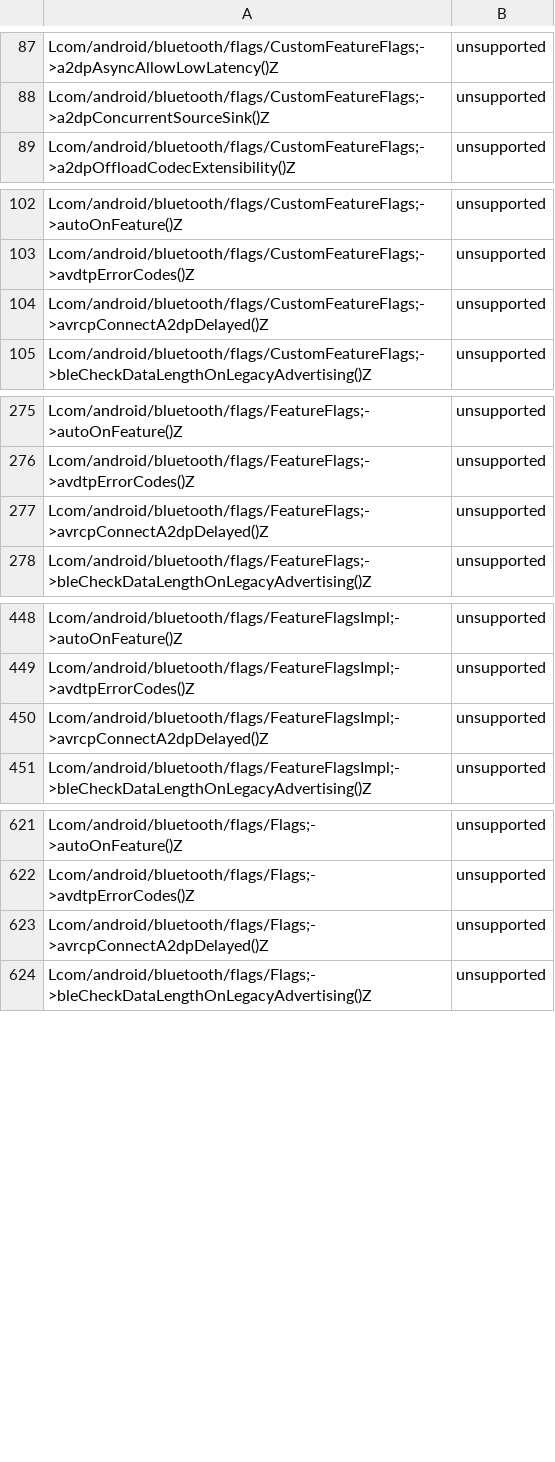
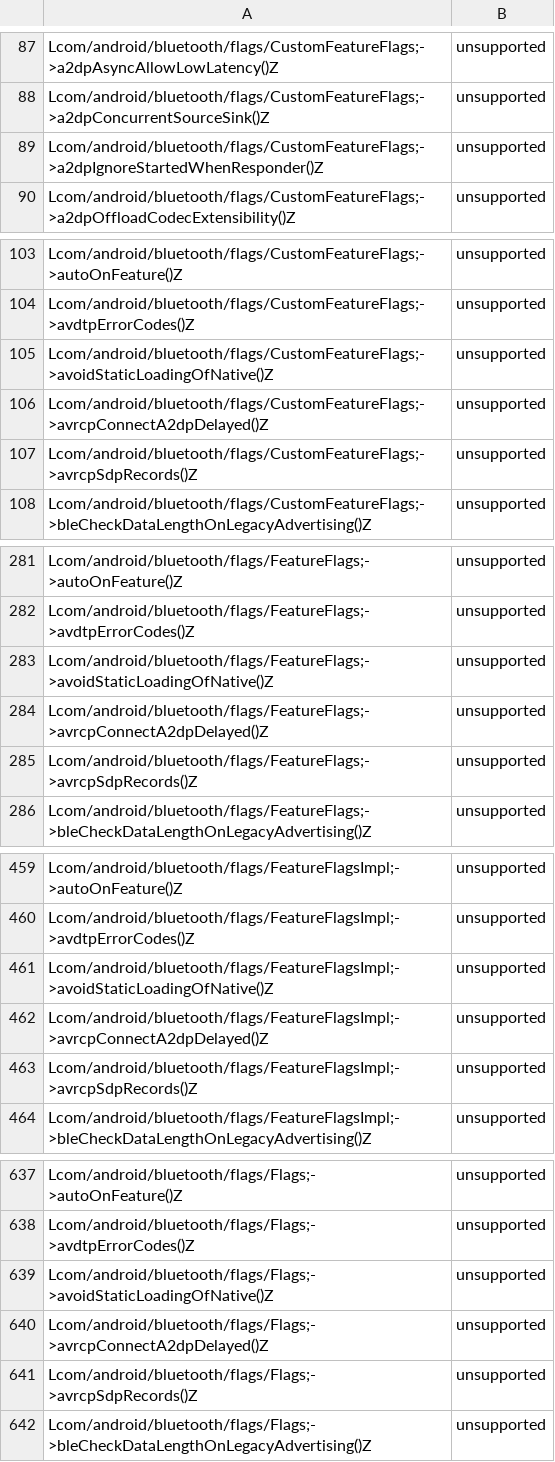
Before and after one commit to msft-mirror-aosp/platform.prebuilts.module_sdk.Bluetooth, a CSV file: current/hiddenapi/annotation-flags.csv, drawn as a sheet; only a part is shown, gaps mark what is left out; the diff covers the shown part only.

Commit message:
RESTRICT AUTOMERGE Drop prebuilt files to Android source tree.
The following files have been updated as part of this change:

current/Android.bp
current/snapshot-creation-build-number.txt
current/sdk_library/system/framework-bluetooth-removed.txt
current/sdk_library/system/framework-bluetooth-stubs.jar
current/sdk_library/system/framework-bluetooth.srcjar
current/sdk_library/system/framework-bluetooth.txt
current/sdk_library/system/framework-bluetooth_annotations.zip
current/sdk_library/module-lib/framework-bluetooth-removed.txt
current/sdk_library/module-lib/framework-bluetooth-stubs.jar
current/sdk_library/module-lib/framework-bluetooth.srcjar
current/sdk_library/module-lib/framework-bluetooth.txt
current/sdk_library/module-lib/framework-bluetooth_annotations.zip
current/sdk_library/public/framework-bluetooth-removed.txt
current/sdk_library/public/framework-bluetooth-stubs.jar
current/sdk_library/public/framework-bluetooth.srcjar
current/sdk_library/public/framework-bluetooth.txt
current/sdk_library/public/framework-bluetooth_annotations.zip
current/hiddenapi/annotation-flags.csv
current/hiddenapi/filtered-flags.csv
current/hiddenapi/filtered-stub-flags.csv
current/hiddenapi/hiddenapi-max-target-o-low-priority.txt
current/hiddenapi/hiddenapi-max-target-r-low-priority.txt
current/hiddenapi/hiddenapi-unsupported.txt
current/hiddenapi/index.csv
current/hiddenapi/metadata.csv
current/hiddenapi/signature-patterns.csv
current/licenses/build/soong/licenses/LICENSE
current/licenses/packages/modules/Bluetooth/NOTICE
current/java_systemserver_libs/snapshot/jars/are/invalid/service-bluetooth.jar
current/compat_configs/bluetooth-compat-config/bluetooth-compat-config_meta.xml
current/compat_configs/bluetoothapk-platform-compat-config/bluetoothapk-platform-compat-config_meta.xml
current/compat_configs/framework-bluetooth-compat-config/framework-bluetooth-compat-config_meta.xml

Built here: ab/11865395

This build IS suitable for public release.

The change is generated with prebuilt drop tool.

Test: presubmit
Bug: 316565579
Change-Id: I6c1995a9dbb9e003c23b89b33426049b3ea0ff39

```diff
--- a/current/hiddenapi/annotation-flags.csv
+++ b/current/hiddenapi/annotation-flags.csv
@@ -88,2 +88,3 @@ Lcom/android/bluetooth/flags/CustomFeatureFlags;->a2dpAsyncAllowLowLatency()Z,un
 Lcom/android/bluetooth/flags/CustomFeatureFlags;->a2dpConcurrentSourceSink()Z,unsupported
+Lcom/android/bluetooth/flags/CustomFeatureFlags;->a2dpIgnoreStartedWhenResponder()Z,unsupported
 Lcom/android/bluetooth/flags/CustomFeatureFlags;->a2dpOffloadCodecExtensibility()Z,unsupported
@@ -103,3 +104,5 @@ Lcom/android/bluetooth/flags/CustomFeatureFlags;->autoOnFeature()Z,unsupported
 Lcom/android/bluetooth/flags/CustomFeatureFlags;->avdtpErrorCodes()Z,unsupported
+Lcom/android/bluetooth/flags/CustomFeatureFlags;->avoidStaticLoadingOfNative()Z,unsupported
 Lcom/android/bluetooth/flags/CustomFeatureFlags;->avrcpConnectA2dpDelayed()Z,unsupported
+Lcom/android/bluetooth/flags/CustomFeatureFlags;->avrcpSdpRecords()Z,unsupported
 Lcom/android/bluetooth/flags/CustomFeatureFlags;->bleCheckDataLengthOnLegacyAdvertising()Z,unsupported
@@ -276,3 +282,5 @@ Lcom/android/bluetooth/flags/FeatureFlags;->autoOnFeature()Z,unsupported
 Lcom/android/bluetooth/flags/FeatureFlags;->avdtpErrorCodes()Z,unsupported
+Lcom/android/bluetooth/flags/FeatureFlags;->avoidStaticLoadingOfNative()Z,unsupported
 Lcom/android/bluetooth/flags/FeatureFlags;->avrcpConnectA2dpDelayed()Z,unsupported
+Lcom/android/bluetooth/flags/FeatureFlags;->avrcpSdpRecords()Z,unsupported
 Lcom/android/bluetooth/flags/FeatureFlags;->bleCheckDataLengthOnLegacyAdvertising()Z,unsupported
@@ -449,3 +460,5 @@ Lcom/android/bluetooth/flags/FeatureFlagsImpl;->autoOnFeature()Z,unsupported
 Lcom/android/bluetooth/flags/FeatureFlagsImpl;->avdtpErrorCodes()Z,unsupported
+Lcom/android/bluetooth/flags/FeatureFlagsImpl;->avoidStaticLoadingOfNative()Z,unsupported
 Lcom/android/bluetooth/flags/FeatureFlagsImpl;->avrcpConnectA2dpDelayed()Z,unsupported
+Lcom/android/bluetooth/flags/FeatureFlagsImpl;->avrcpSdpRecords()Z,unsupported
 Lcom/android/bluetooth/flags/FeatureFlagsImpl;->bleCheckDataLengthOnLegacyAdvertising()Z,unsupported
@@ -622,3 +638,5 @@ Lcom/android/bluetooth/flags/Flags;->autoOnFeature()Z,unsupported
 Lcom/android/bluetooth/flags/Flags;->avdtpErrorCodes()Z,unsupported
+Lcom/android/bluetooth/flags/Flags;->avoidStaticLoadingOfNative()Z,unsupported
 Lcom/android/bluetooth/flags/Flags;->avrcpConnectA2dpDelayed()Z,unsupported
+Lcom/android/bluetooth/flags/Flags;->avrcpSdpRecords()Z,unsupported
 Lcom/android/bluetooth/flags/Flags;->bleCheckDataLengthOnLegacyAdvertising()Z,unsupported
```
Also changed, not shown: 11 added rows elsewhere in this file, current/hiddenapi/filtered-flags.csv, current/hiddenapi/filtered-stub-flags.csv, 4 other files.
